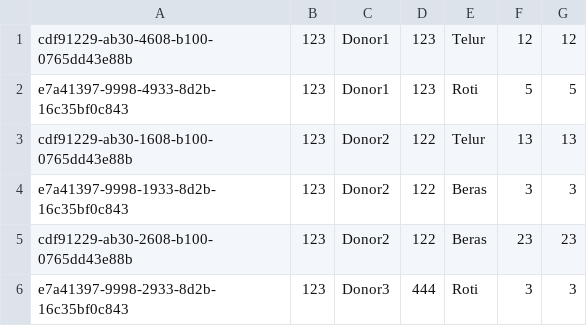
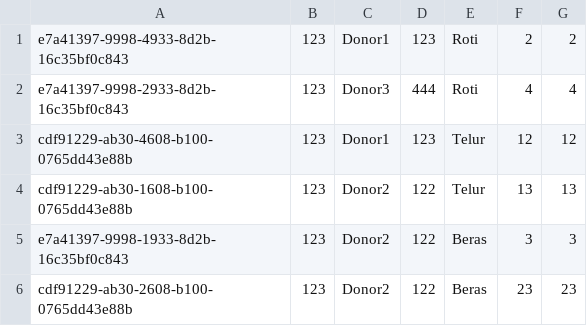
Before and after one commit to kyle-lyk/asg-ADS, a CSV file: src/main/db/donated_Info.csv, drawn as a sheet; removed rows and columns are numbered as before the commit, all else as after; the diff names each change by its address in the sheet, - before the commit and + after, or states it on an @@ line.

```diff
--- a/src/main/db/donated_Info.csv
+++ b/src/main/db/donated_Info.csv
+row 1: e7a41397-9998-4933-8d2b-16c35bf0c843 | 123 | Donor1 | 123 | Roti | 2 | 2
+row 2: e7a41397-9998-2933-8d2b-16c35bf0c843 | 123 | Donor3 | 444 | Roti | 4 | 4
-row 2: e7a41397-9998-4933-8d2b-16c35bf0c843 | 123 | Donor1 | 123 | Roti | 5 | 5
-row 6: e7a41397-9998-2933-8d2b-16c35bf0c843 | 123 | Donor3 | 444 | Roti | 3 | 3
```
Also changed, not shown: bin/main/db/donated_Info.csv, bin/main/db/requested_Info.csv, 7 other files.
